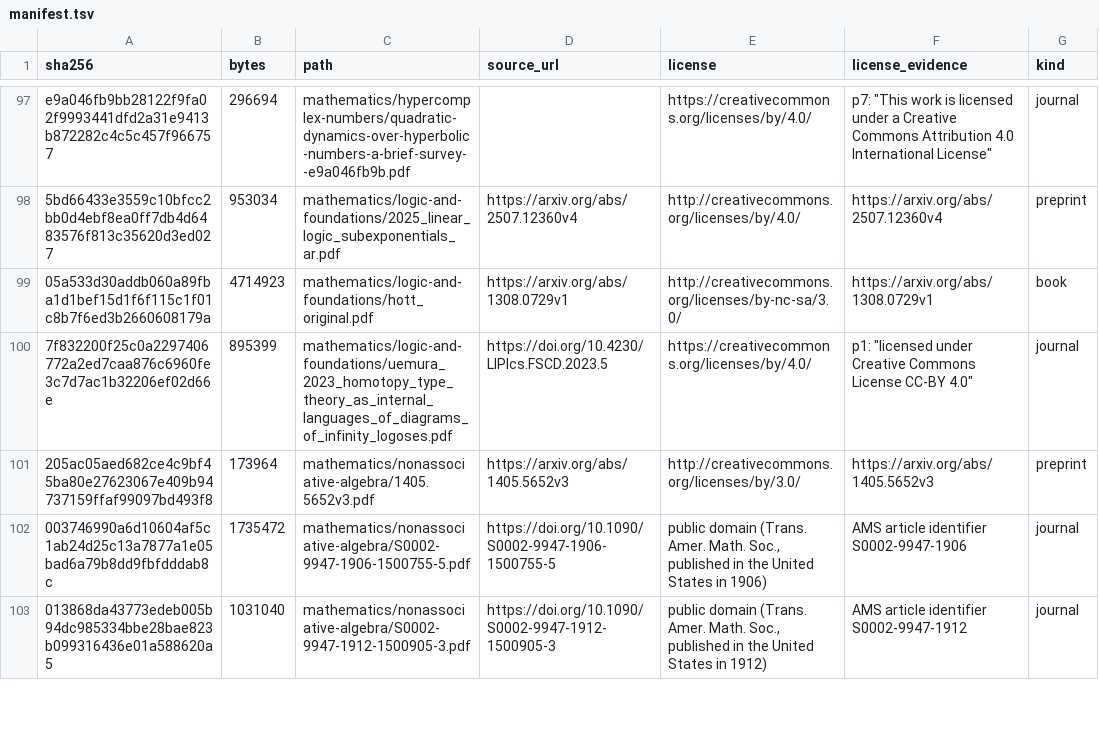
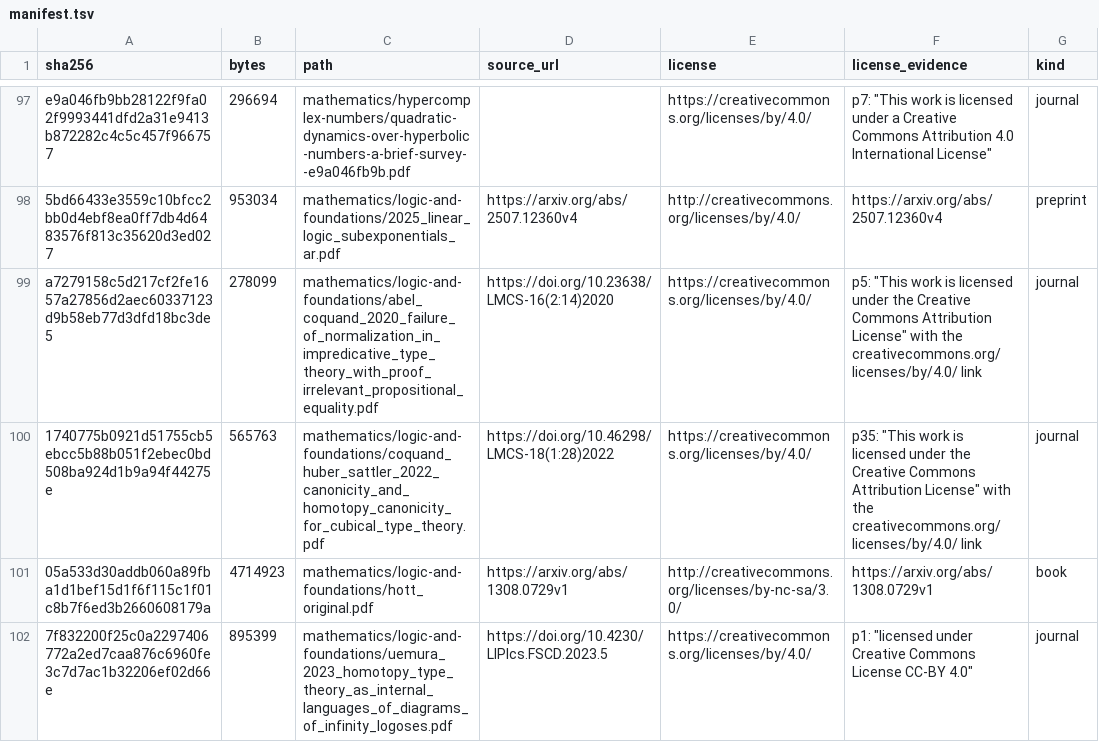
Before and after one commit to Oichkatzelesfrettschen/gororoba-documents-public, a TSV file: manifest.tsv, drawn as a sheet; only a part is shown, gaps mark what is left out; the shorter side is filled out with more unchanged rows; the diff names each change by its address in the sheet, - before the commit and + after, or states it on an @@ line.

Commit message:
documents: file 2 works under mathematics/logic-and-foundations
Each work was established from its title page and carries the Creative Commons statement printed in its own PDF; the sha256 and byte count in its manifest row match the copy in the owner's Documents tree.

```diff
--- a/manifest.tsv
+++ b/manifest.tsv
+row 99: a7279158c5d217cf2fe1657a27856d2aec60337123d9b58eb77d3dfd18bc3de5 | 278099 | mathematics/logic-and-foundations/abel_coquand_2020_failure_of_normalization_in_impredicative_type_theory_with_proof_irrelevant_propositional_equality.pdf | https://doi.org/10.23638/LMCS-16(2:14)2020 | https://creativecommons.org/licenses/by/4.0/ | p5: "This work is licensed under the Creative Commons Attribution License" with the creativecommons.org/licenses/by/4.0/ link | journal
+row 100: 1740775b0921d51755cb5ebcc5b88b051f2ebec0bd508ba924d1b9a94f44275e | 565763 | mathematics/logic-and-foundations/coquand_huber_sattler_2022_canonicity_and_homotopy_canonicity_for_cubical_type_theory.pdf | https://doi.org/10.46298/LMCS-18(1:28)2022 | https://creativecommons.org/licenses/by/4.0/ | p35: "This work is licensed under the Creative Commons Attribution License" with the creativecommons.org/licenses/by/4.0/ link | journal
```
Also changed, not shown: 2 other files.
